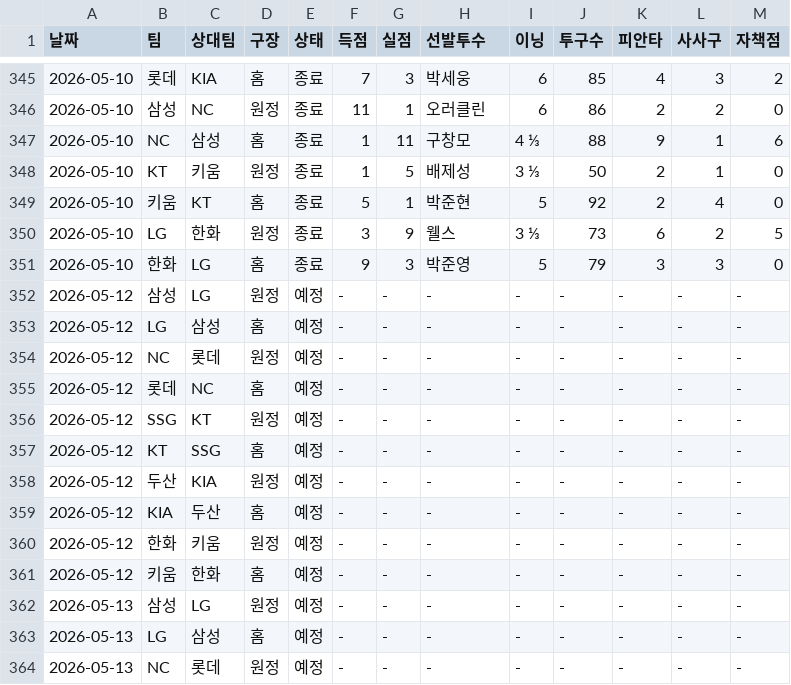
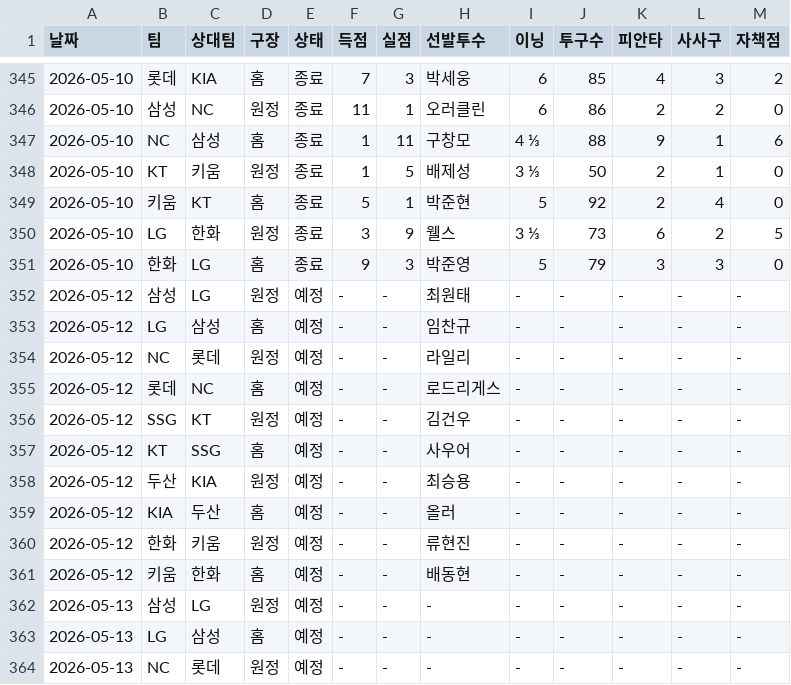
Before and after one commit to smmartworld/kbostarter, a CSV file: 로테이션_마스터데이터.csv, drawn as a sheet; only a part is shown, gaps mark what is left out.

```diff
--- a/로테이션_마스터데이터.csv
+++ b/로테이션_마스터데이터.csv
@@ -351,12 +351,12 @@
 2026-05-10,한화,LG,홈,종료,9,3,박준영,5,79,3,3,0
-2026-05-12,삼성,LG,원정,예정,-,-,-,-,-,-,-,-
-2026-05-12,LG,삼성,홈,예정,-,-,-,-,-,-,-,-
-2026-05-12,NC,롯데,원정,예정,-,-,-,-,-,-,-,-
-2026-05-12,롯데,NC,홈,예정,-,-,-,-,-,-,-,-
-2026-05-12,SSG,KT,원정,예정,-,-,-,-,-,-,-,-
-2026-05-12,KT,SSG,홈,예정,-,-,-,-,-,-,-,-
-2026-05-12,두산,KIA,원정,예정,-,-,-,-,-,-,-,-
-2026-05-12,KIA,두산,홈,예정,-,-,-,-,-,-,-,-
-2026-05-12,한화,키움,원정,예정,-,-,-,-,-,-,-,-
-2026-05-12,키움,한화,홈,예정,-,-,-,-,-,-,-,-
+2026-05-12,삼성,LG,원정,예정,-,-,최원태,-,-,-,-,-
+2026-05-12,LG,삼성,홈,예정,-,-,임찬규,-,-,-,-,-
+2026-05-12,NC,롯데,원정,예정,-,-,라일리,-,-,-,-,-
+2026-05-12,롯데,NC,홈,예정,-,-,로드리게스,-,-,-,-,-
+2026-05-12,SSG,KT,원정,예정,-,-,김건우,-,-,-,-,-
+2026-05-12,KT,SSG,홈,예정,-,-,사우어,-,-,-,-,-
+2026-05-12,두산,KIA,원정,예정,-,-,최승용,-,-,-,-,-
+2026-05-12,KIA,두산,홈,예정,-,-,올러,-,-,-,-,-
+2026-05-12,한화,키움,원정,예정,-,-,류현진,-,-,-,-,-
+2026-05-12,키움,한화,홈,예정,-,-,배동현,-,-,-,-,-
 2026-05-13,삼성,LG,원정,예정,-,-,-,-,-,-,-,-
```
